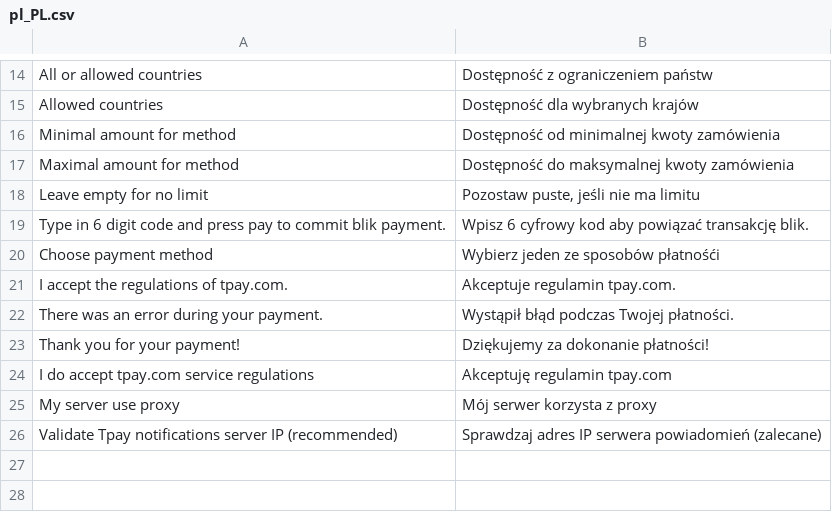
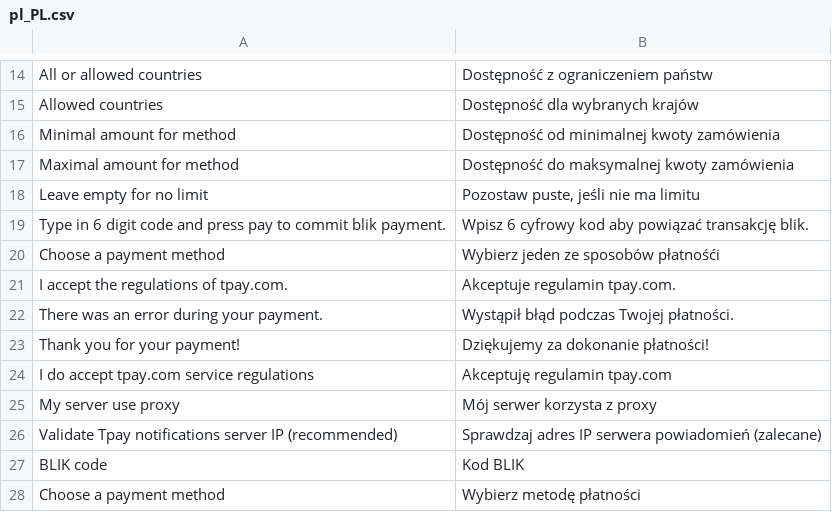
Before and after one commit to tpay-com/tpay-magento2-basic, a CSV file: i18n/pl_PL.csv, drawn as a sheet; only a part is shown, gaps mark what is left out.

Commit message:
v1.5.0
Rebranded module front to the newest Tpay design
Removed payment form not using Tpay API
Added the tpay-php library dependency
Removed deprecated Tpay library files
Checked the PHP 7.3 compatibility

```diff
--- a/i18n/pl_PL.csv
+++ b/i18n/pl_PL.csv
@@ -19,3 +19,3 @@
 "Type in 6 digit code and press pay to commit blik payment.", "Wpisz 6 cyfrowy kod aby powiązać transakcję blik."
-"Choose payment method","Wybierz jeden ze sposobów płatnośći"
+"Choose a payment method","Wybierz jeden ze sposobów płatnośći"
 "I accept the regulations of tpay.com.","Akceptuje regulamin tpay.com."
@@ -26 +26,3 @@
 "Validate Tpay notifications server IP (recommended)","Sprawdzaj adres IP serwera powiadomień (zalecane)"
+"BLIK code","Kod BLIK"
+"Choose a payment method","Wybierz metodę płatności"
```
Also changed, not shown: 46 other files.
